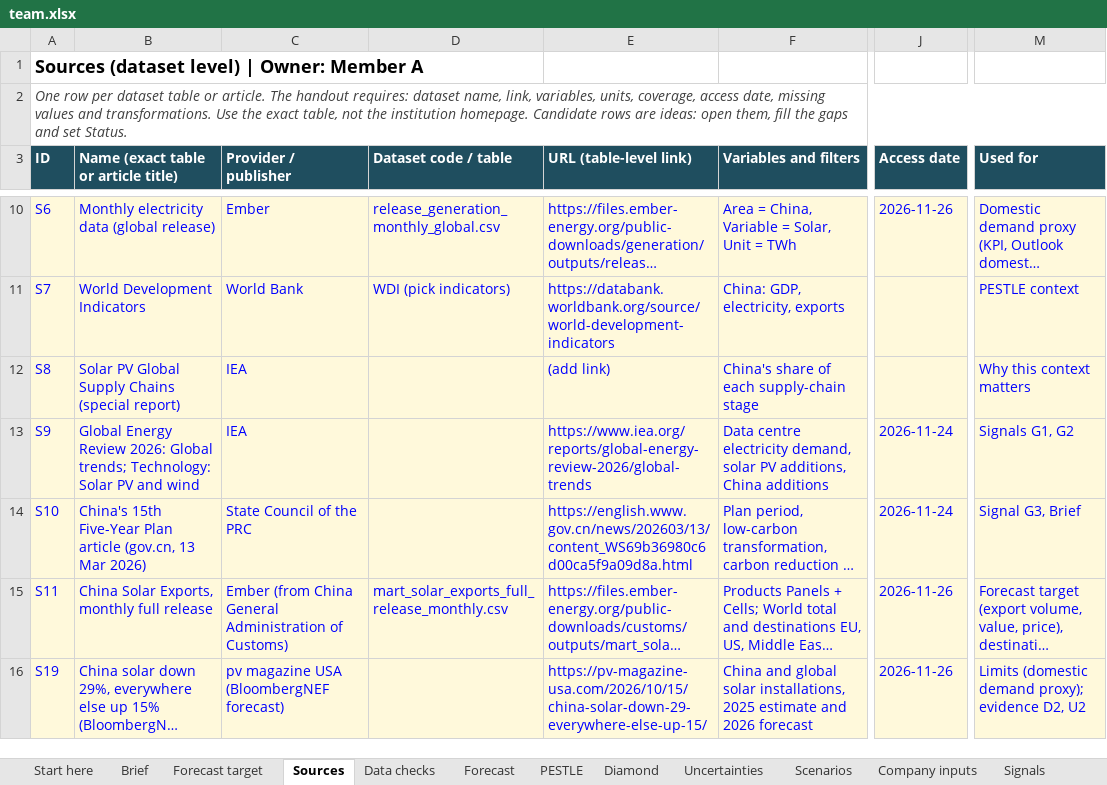
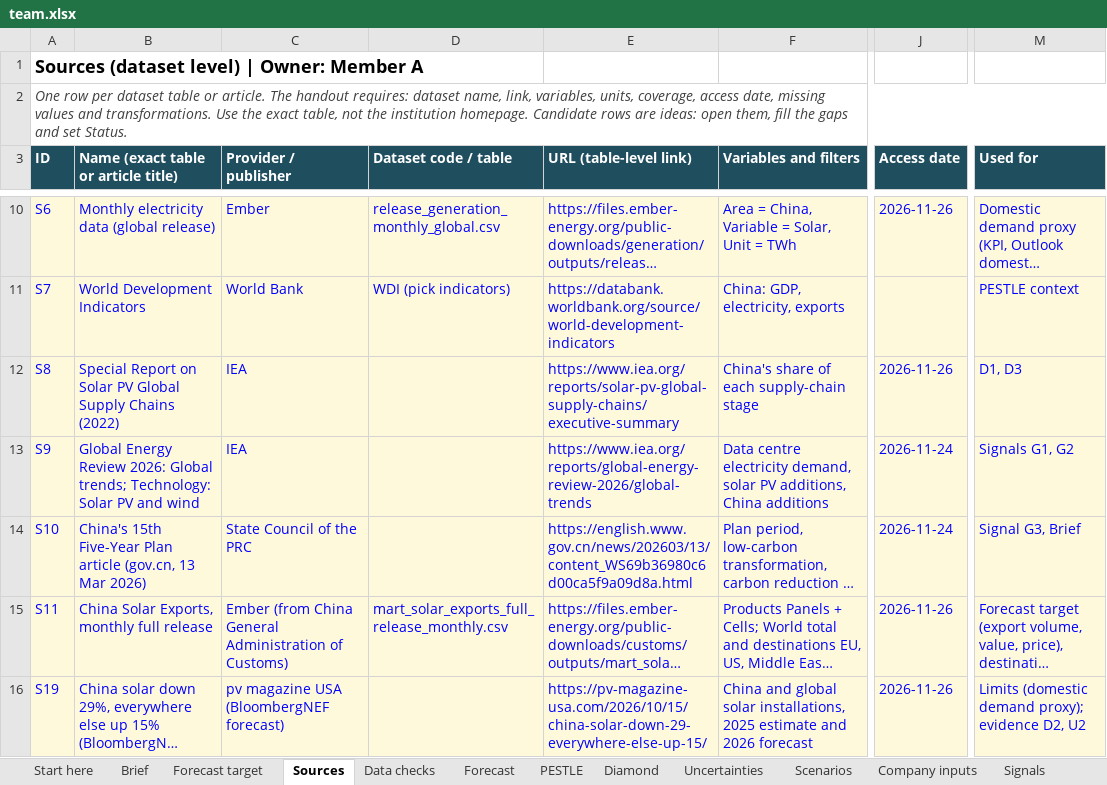
Before and after one commit to raulnjjoshi-hub/china-solar-bi, an Excel workbook: content/team.xlsx, sheet Sources, drawn as a sheet; only a part is shown, gaps mark what is left out; long unchanged cells end in …; values as stored, in another font and other column widths than the file's, no borders; the diff covers the shown part only; the diff names each change by its address in the sheet, - before the commit and + after, or states it on an @@ line.

```diff
--- a/content/team.xlsx (sheet Sources)
+++ b/content/team.xlsx (sheet Sources)
-B12: Solar PV Global Supply Chains (special report)
+B12: Special Report on Solar PV Global Supply Chains (2022)
-E12 (URL (table-level link)): (add link)
+E12 (URL (table-level link)): https://www.iea.org/reports/solar-pv-global-supply-chains/executive-summary
-J12 (Access date): (empty)
+J12 (Access date): 2026-11-26
-M12 (Used for): Why this context matters
+M12 (Used for): D1, D3
```
Also changed, not shown: 28 added rows elsewhere in this sheet, sheet PESTLE, sheet Diamond, sheet Brief, sheet Company inputs, sheet Scenarios, 5 other files.
